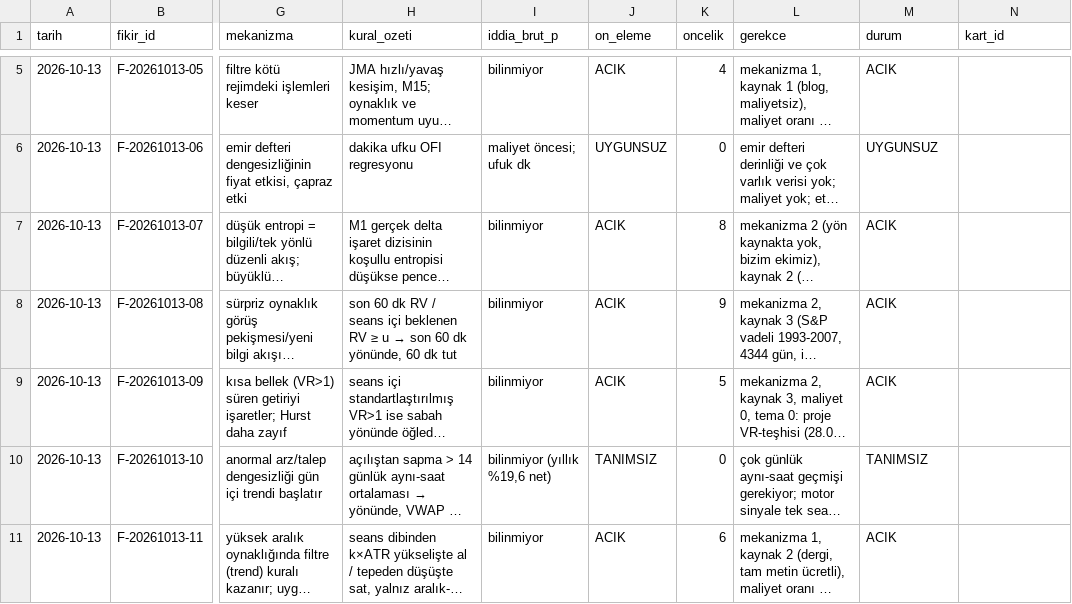
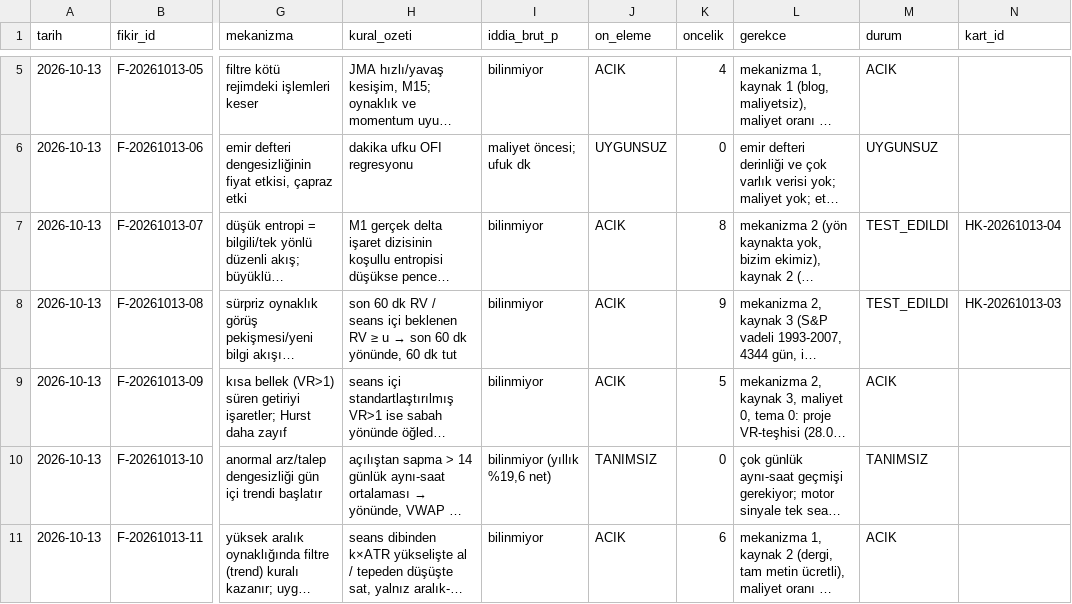
Before and after one commit to Soydan73/xu30-strateji-arastirma, a CSV file: havuz.csv, drawn as a sheet; only a part is shown, gaps mark what is left out; long unchanged cells end in …; the diff names each change by its address in the sheet, - before the commit and + after, or states it on an @@ line.

```diff
--- a/havuz.csv
+++ b/havuz.csv
-M7:M8 (durum): ACIK
+M7:M8 (durum): TEST_EDILDI
-N7 (kart_id): (empty)
+N7 (kart_id): HK-20261013-04
-N8 (kart_id): (empty)
+N8 (kart_id): HK-20261013-03
```
Also changed, not shown: arama_gunlugu.csv, defter.csv, 5 other files.
